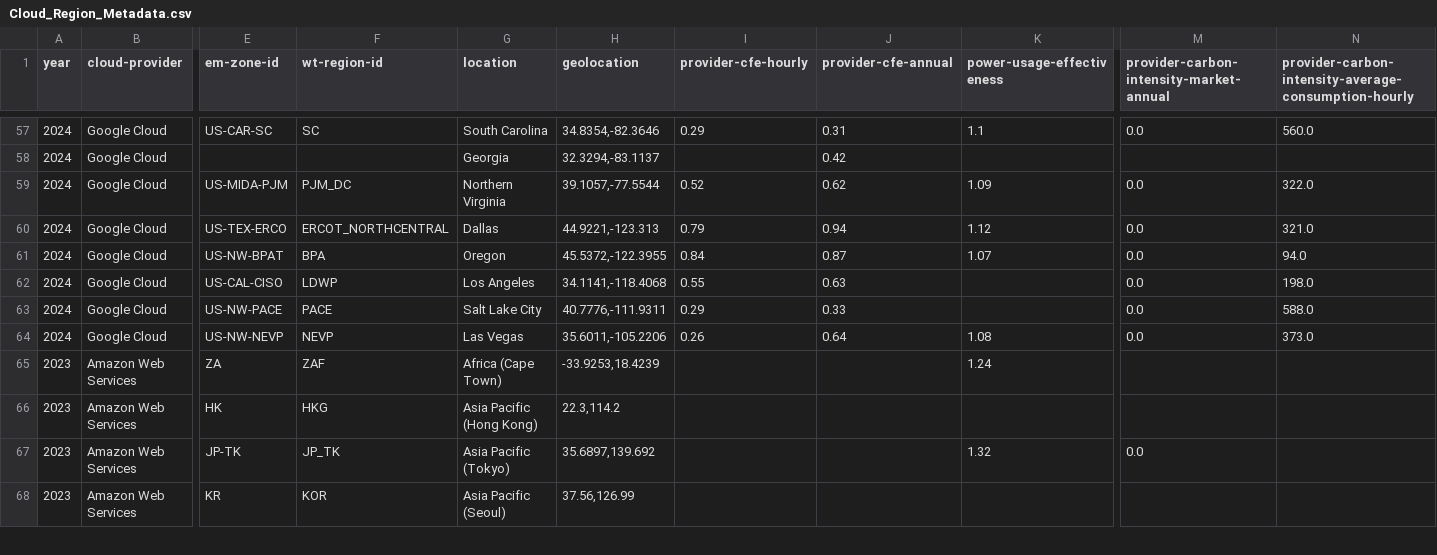
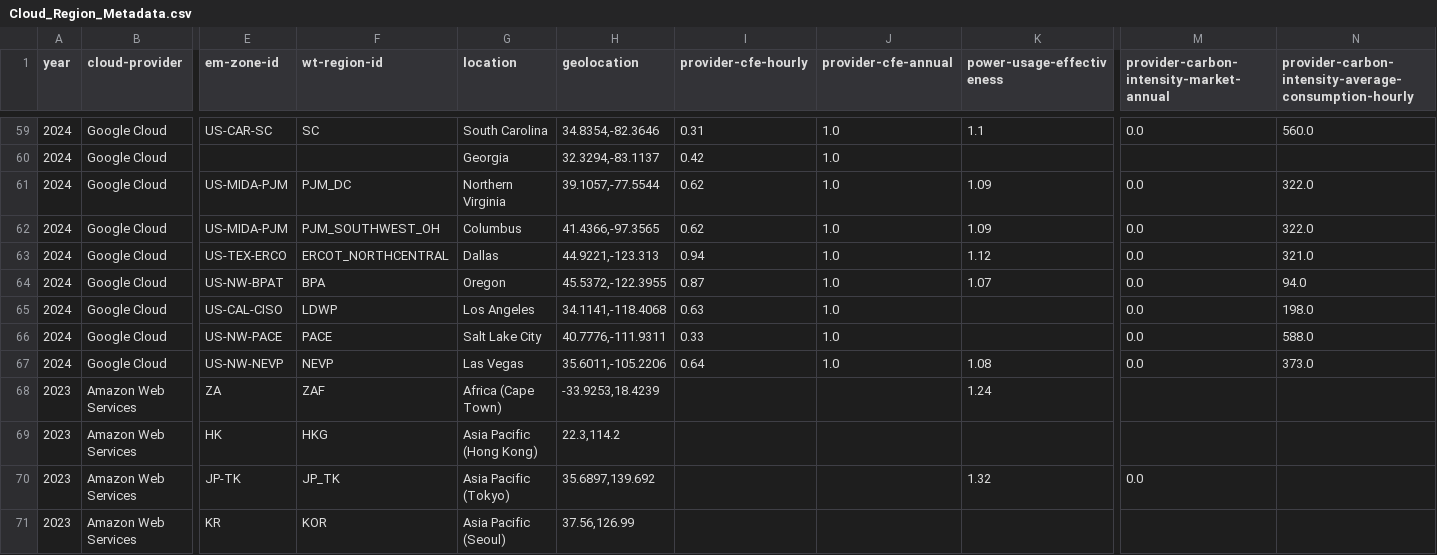
Before and after one commit to Green-Software-Foundation/real-time-cloud, a CSV file: Cloud_Region_Metadata.csv, drawn as a sheet; only a part is shown, gaps mark what is left out; addresses are those after the commit; rows hold the shown columns only; the diff covers the shown part only; the diff names each change by its address in the sheet, - before the commit and + after, or states it on an @@ line.

Commit message:
Add fix for #151 - Google hourly / annual data mixup
Add distinguish between the kinds of CFE in the gcp import script, and add tests

Signed-off-by: Chris Adams <chris@greenweb.org>

```diff
--- a/Cloud_Region_Metadata.csv
+++ b/Cloud_Region_Metadata.csv
-I59 (provider-cfe-hourly): 0.29
+I59 (provider-cfe-hourly): 0.31
-J59 (provider-cfe-annual): 0.31
+J59 (provider-cfe-annual): 1.0
-I60 (provider-cfe-hourly): (empty)
+I60 (provider-cfe-hourly): 0.42
-J60 (provider-cfe-annual): 0.42
+J60 (provider-cfe-annual): 1.0
-I61 (provider-cfe-hourly): 0.52
+I61 (provider-cfe-hourly): 0.62
-J61 (provider-cfe-annual): 0.62
+J61 (provider-cfe-annual): 1.0
+row 62: 2024 | Google Cloud | US-MIDA-PJM | PJM_SOUTHWEST_OH | Columbus | 41.4366,-97.3565 | 0.62 | 1.0 | 1.09 | 0.0 | 322.0
-I63 (provider-cfe-hourly): 0.79
+I63 (provider-cfe-hourly): 0.94
-J63 (provider-cfe-annual): 0.94
+J63 (provider-cfe-annual): 1.0
-I64 (provider-cfe-hourly): 0.84
+I64 (provider-cfe-hourly): 0.87
-J64 (provider-cfe-annual): 0.87
+J64 (provider-cfe-annual): 1.0
-I65 (provider-cfe-hourly): 0.55
+I65 (provider-cfe-hourly): 0.63
-J65 (provider-cfe-annual): 0.63
+J65 (provider-cfe-annual): 1.0
-I66 (provider-cfe-hourly): 0.29
+I66 (provider-cfe-hourly): 0.33
-J66 (provider-cfe-annual): 0.33
+J66 (provider-cfe-annual): 1.0
-I67 (provider-cfe-hourly): 0.26
+I67 (provider-cfe-hourly): 0.64
-J67 (provider-cfe-annual): 0.64
+J67 (provider-cfe-annual): 1.0
```
Also changed, not shown: 2 added rows and 62 edited cells elsewhere in this file, 4 other files.
